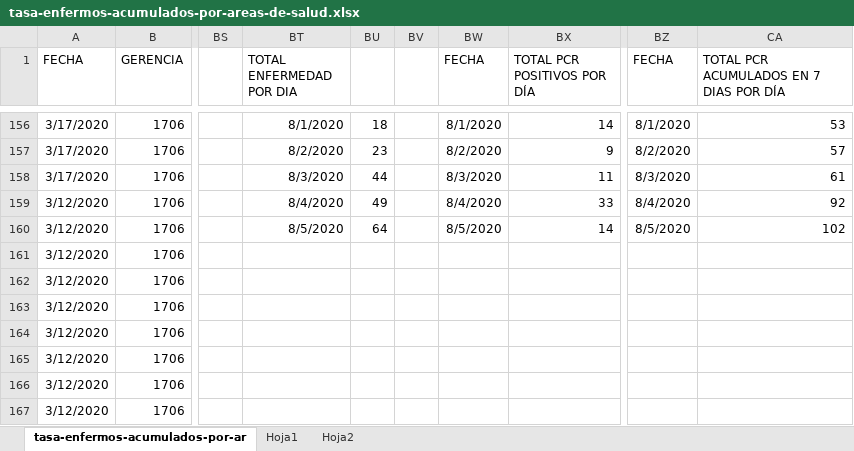
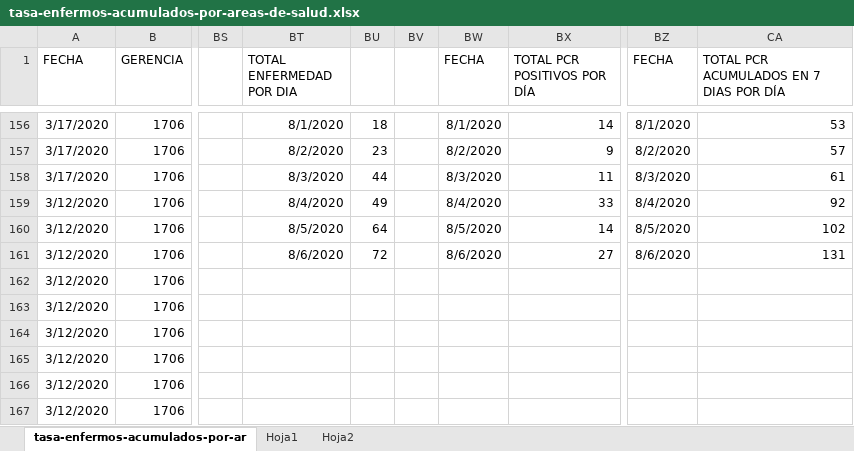
Before and after one commit to mvarona/CoViDCyL, an Excel workbook: tasa-enfermos-acumulados-por-areas-de-salud.xlsx, sheet tasa-enfermos-acumulados-por-ar, drawn as a sheet; only a part is shown, gaps mark what is left out; values as stored, in another font and other column widths than the file's, no borders; the diff names each change by its address in the sheet, - before the commit and + after, or states it on an @@ line.

```diff
--- a/tasa-enfermos-acumulados-por-areas-de-salud.xlsx (sheet tasa-enfermos-acumulados-por-ar)
+++ b/tasa-enfermos-acumulados-por-areas-de-salud.xlsx (sheet tasa-enfermos-acumulados-por-ar)
-BT161 (TOTAL ENFERMEDAD POR DIA): (empty)
+BT161 (TOTAL ENFERMEDAD POR DIA): 8/6/2020
-BU161: (empty)
+BU161: 72
-BW161 (FECHA): (empty)
+BW161 (FECHA): 8/6/2020
-BX161 (TOTAL PCR POSITIVOS POR DÍA): (empty)
+BX161 (TOTAL PCR POSITIVOS POR DÍA): 27
-BZ161 (FECHA): (empty)
+BZ161 (FECHA): 8/6/2020
-CA161: (empty)
+CA161: 131
```
Also changed, not shown: charts or pictures, 1 other file.
